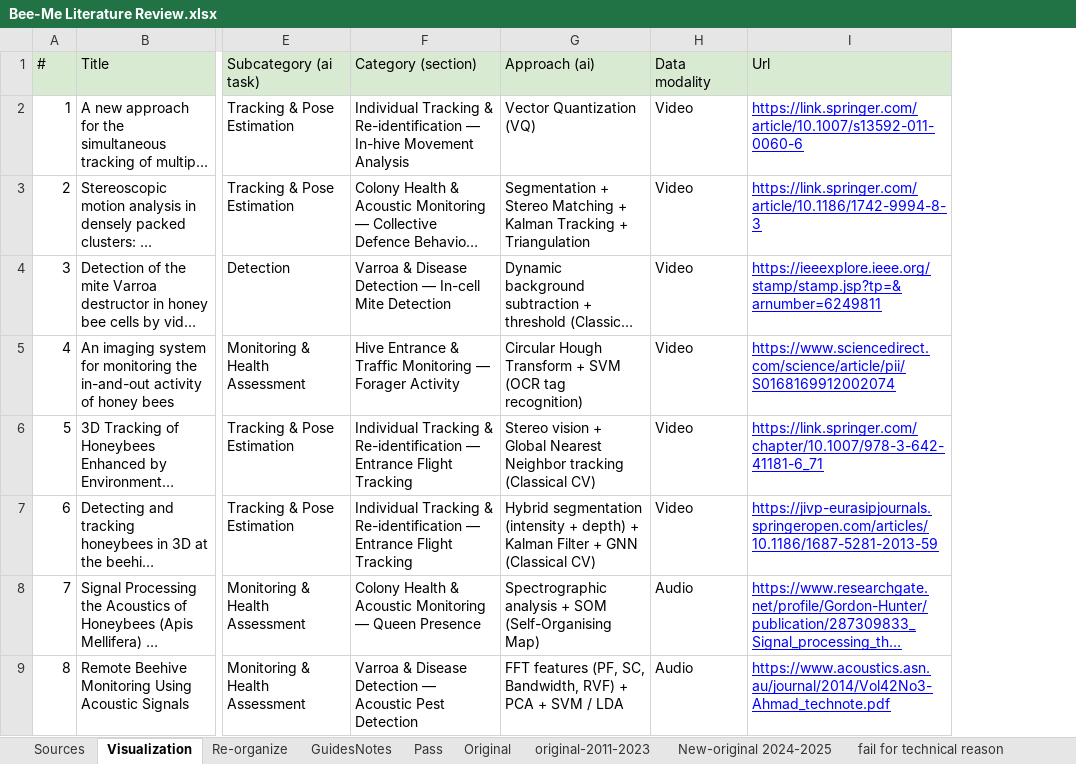
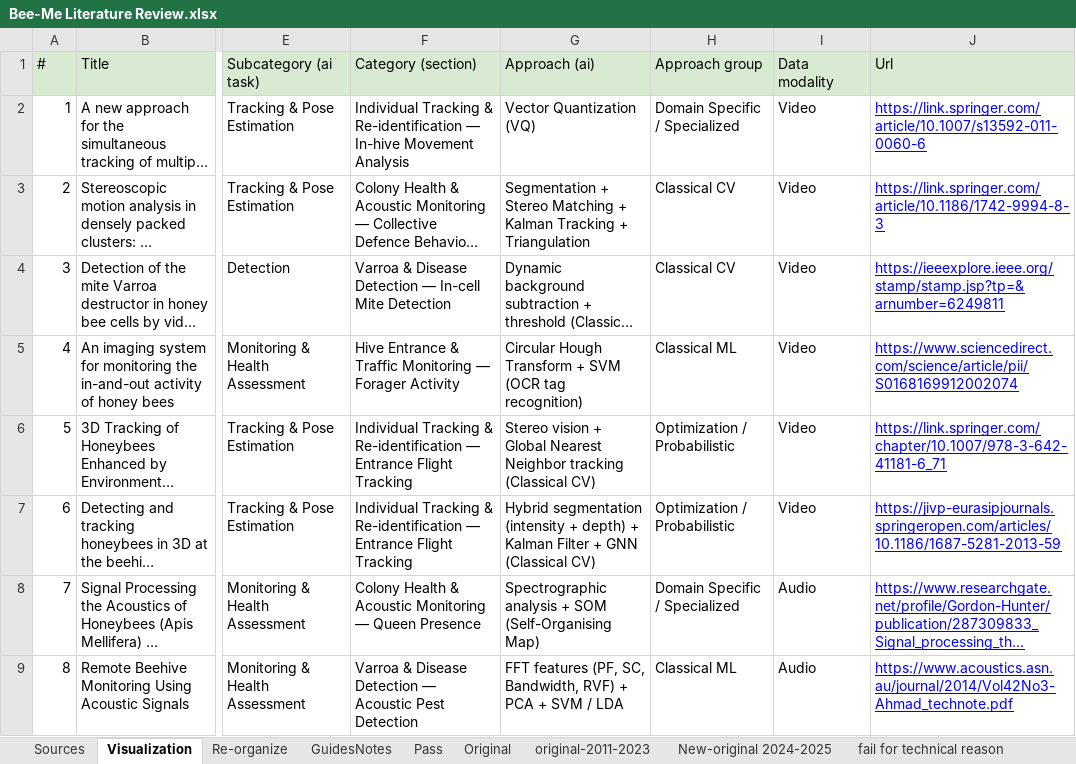
Before and after one commit to NIMI-research/bee-survey, an Excel workbook: input/Bee-Me Literature Review.xlsx, sheet Visualization, drawn as a sheet; only a part is shown, gaps mark what is left out; long unchanged cells end in …; values as stored, in another font and other column widths than the file's, no borders; charts and pictures not drawn; the diff names each change by its address in the sheet, - before the commit and + after, or states it on an @@ line.

Commit message:
visualization plot updates
plots with approach as focus

```diff
--- a/input/Bee-Me Literature Review.xlsx (sheet Visualization)
+++ b/input/Bee-Me Literature Review.xlsx (sheet Visualization)
+column H (Approach group), rows 2-9: Domain Specific / Specialized | Classical CV | Classical CV | Classical ML | Optimization / Probabilistic | Optimization / Probabilistic | Domain Specific / Specialized | Classical ML
```
Also changed, not shown: sheet Re-organize, sheet Sources, 26 other files.
